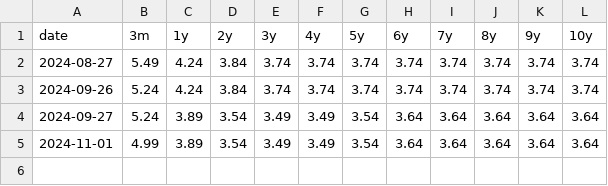
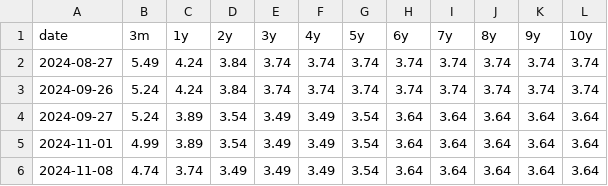
Before and after one commit to flerpan01/interest-rates, a CSV file: swedbank.csv, drawn as a sheet.

```diff
--- a/swedbank.csv
+++ b/swedbank.csv
@@ -5 +5,2 @@ date,3m,1y,2y,3y,4y,5y,6y,7y,8y,9y,10y
 2024-11-01,4.99,3.89,3.54,3.49,3.49,3.54,3.64,3.64,3.64,3.64,3.64
+2024-11-08,4.74,3.74,3.49,3.49,3.49,3.54,3.64,3.64,3.64,3.64,3.64
```
